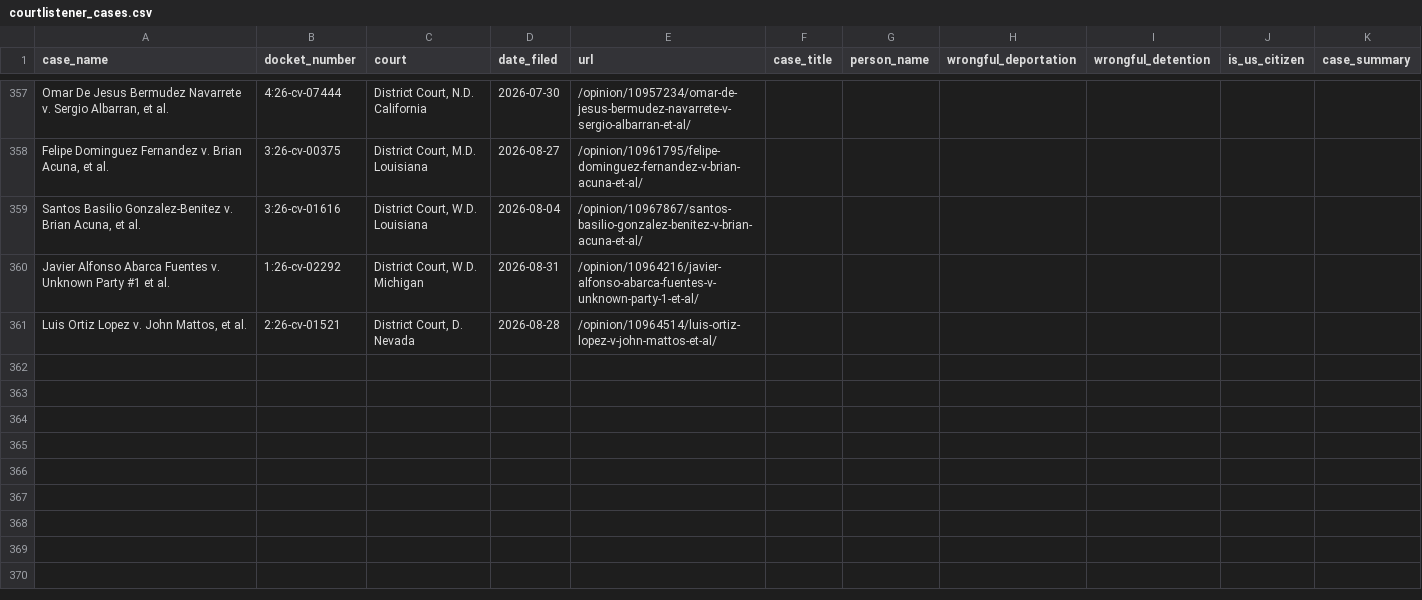
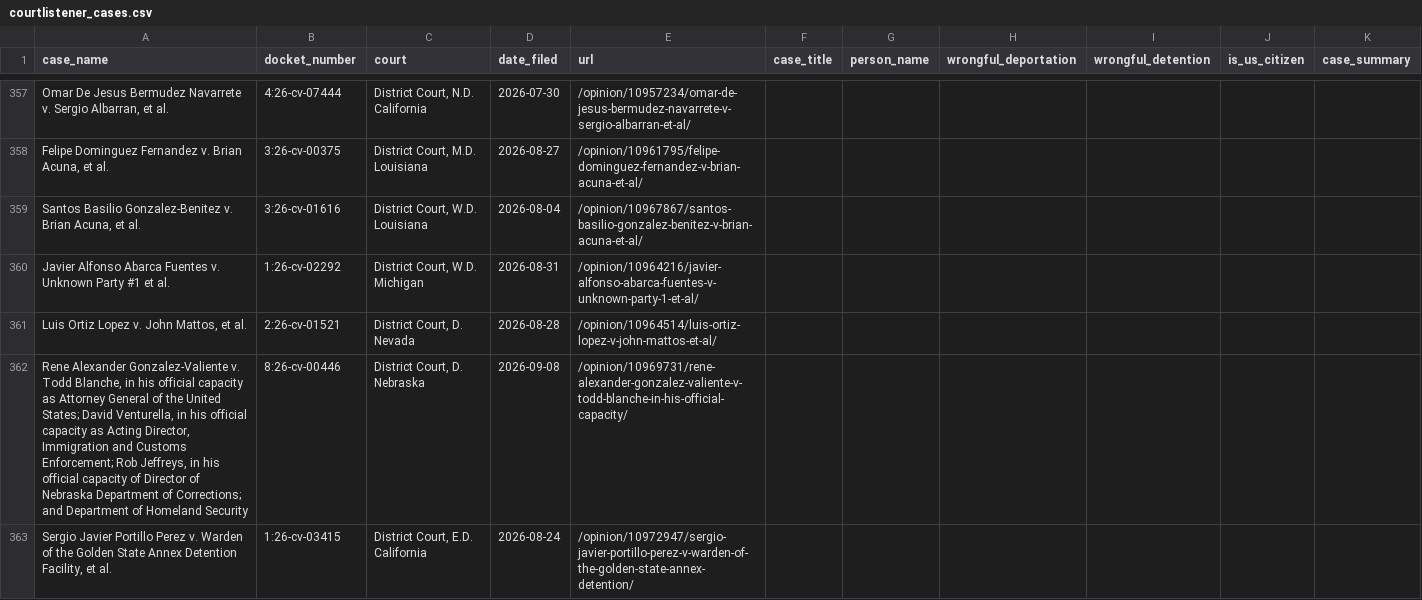
Before and after one commit to jackwerner/wrongfulDeportationsAndDetentions, a CSV file: courtlistener_cases.csv, drawn as a sheet; only a part is shown, gaps mark what is left out.

```diff
--- a/courtlistener_cases.csv
+++ b/courtlistener_cases.csv
@@ -361 +361,3 @@ Javier Alfonso Abarca Fuentes v. Unknown Party #1 et al.,1:26-cv-02292,"District
 "Luis Ortiz Lopez v. John Mattos, et al.",2:26-cv-01521,"District Court, D. Nevada",2026-08-28,/opinion/10964514/luis-ortiz-lopez-v-john-mattos-et-al/,,,,,,
+"Rene Alexander Gonzalez-Valiente v. Todd Blanche, in his official capacity as Attorney General of the United States; David Venturella, in his official capacity as Acting Director, Immigration and Customs Enforcement; Rob Jeffreys, in his official capacity of Director of Nebraska Department of Corrections; and Department of Homeland Security",8:26-cv-00446,"District Court, D. Nebraska",2026-09-08,/opinion/10969731/rene-alexander-gonzalez-valiente-v-todd-blanche-in-his-official-capacity/,,,,,,
+"Sergio Javier Portillo Perez v. Warden of the Golden State Annex Detention Facility, et al.",1:26-cv-03415,"District Court, E.D. California",2026-08-24,/opinion/10972947/sergio-javier-portillo-perez-v-warden-of-the-golden-state-annex-detention/,,,,,,
```
